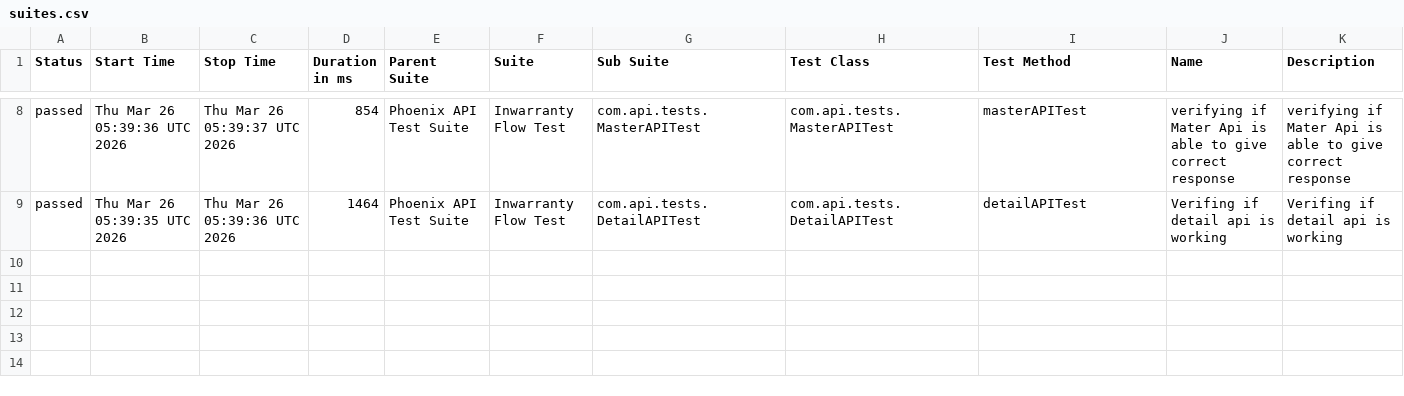
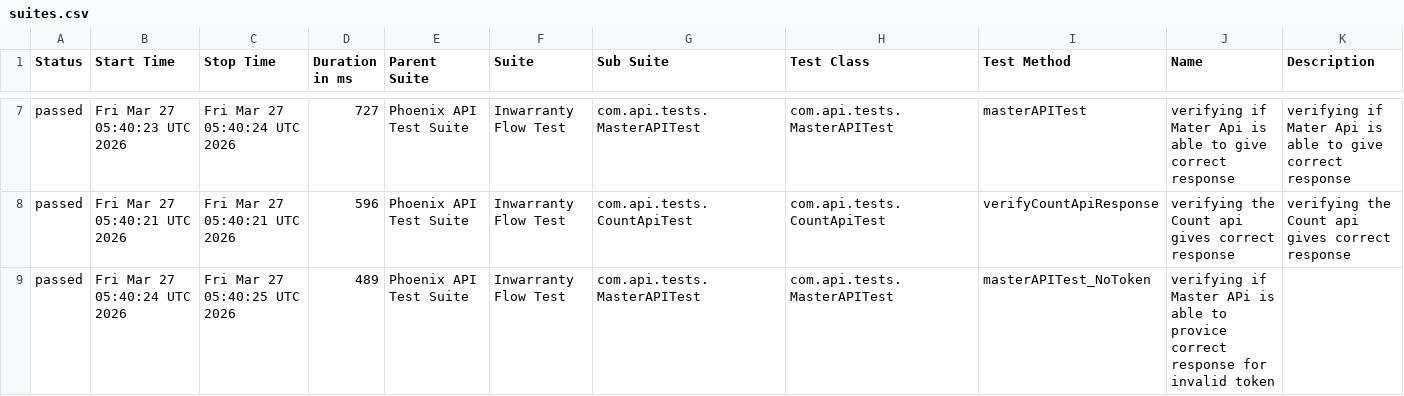
Before and after one commit to RanjaniManuel/PhoenixTestAutomationFramework, a CSV file: data/suites.csv, drawn as a sheet; only a part is shown, gaps mark what is left out; the diff covers the shown part only.

```diff
--- a/data/suites.csv
+++ b/data/suites.csv
@@ -8,2 +7,3 @@
-"passed","Thu Mar 26 05:39:36 UTC 2026","Thu Mar 26 05:39:37 UTC 2026","854","Phoenix API Test Suite","Inwarranty Flow Test","com.api.tests.MasterAPITest","com.api.tests.MasterAPITest","masterAPITest","verifying if Mater Api is able to give correct response","verifying if Mater Api is able to give correct response"
-"passed","Thu Mar 26 05:39:35 UTC 2026","Thu Mar 26 05:39:36 UTC 2026","1464","Phoenix API Test Suite","Inwarranty Flow Test","com.api.tests.DetailAPITest","com.api.tests.DetailAPITest","detailAPITest","Verifing if  detail api is working ","Verifing if  detail api is working "
+"passed","Fri Mar 27 05:40:23 UTC 2026","Fri Mar 27 05:40:24 UTC 2026","727","Phoenix API Test Suite","Inwarranty Flow Test","com.api.tests.MasterAPITest","com.api.tests.MasterAPITest","masterAPITest","verifying if Mater Api is able to give correct response","verifying if Mater Api is able to give correct response"
+"passed","Fri Mar 27 05:40:21 UTC 2026","Fri Mar 27 05:40:21 UTC 2026","596","Phoenix API Test Suite","Inwarranty Flow Test","com.api.tests.CountApiTest","com.api.tests.CountApiTest","verifyCountApiResponse","verifying the Count api gives correct response","verifying the Count api gives correct response"
+"passed","Fri Mar 27 05:40:24 UTC 2026","Fri Mar 27 05:40:25 UTC 2026","489","Phoenix API Test Suite","Inwarranty Flow Test","com.api.tests.MasterAPITest","com.api.tests.MasterAPITest","masterAPITest_NoToken","verifying if Master APi is able to provice correct response for invalid token",""
```
Also changed, not shown: 1 removed row and 30 edited cells elsewhere in this file, data/behaviors.csv, 51 other files.
